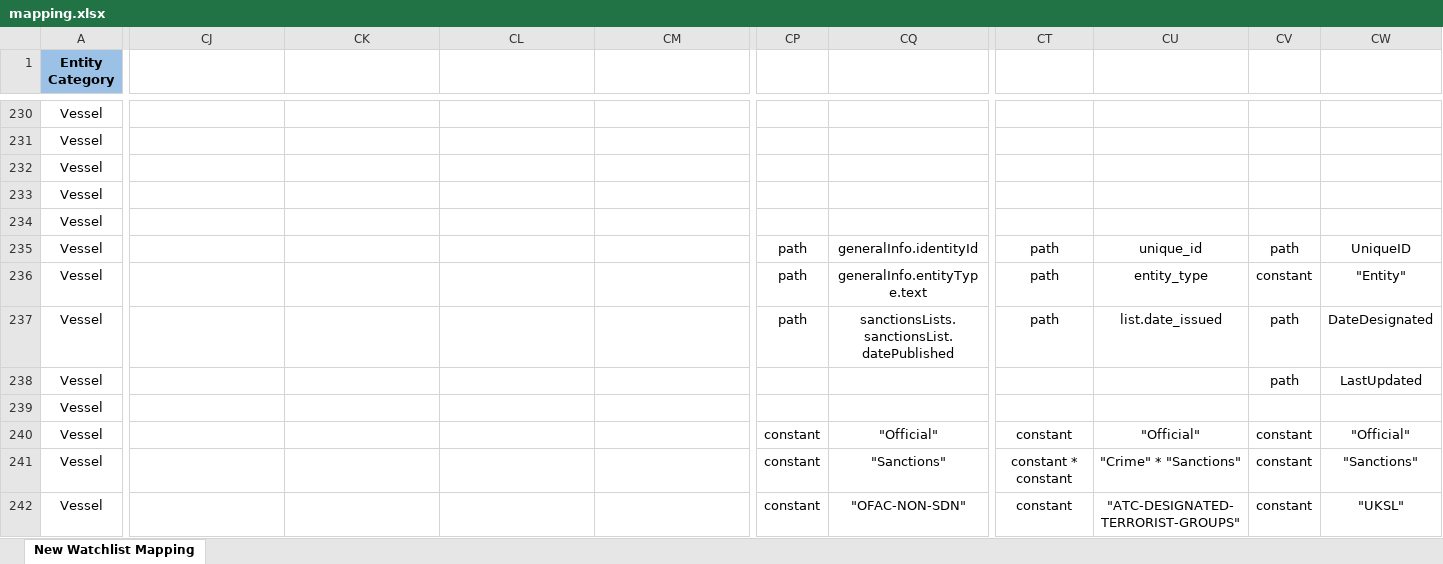
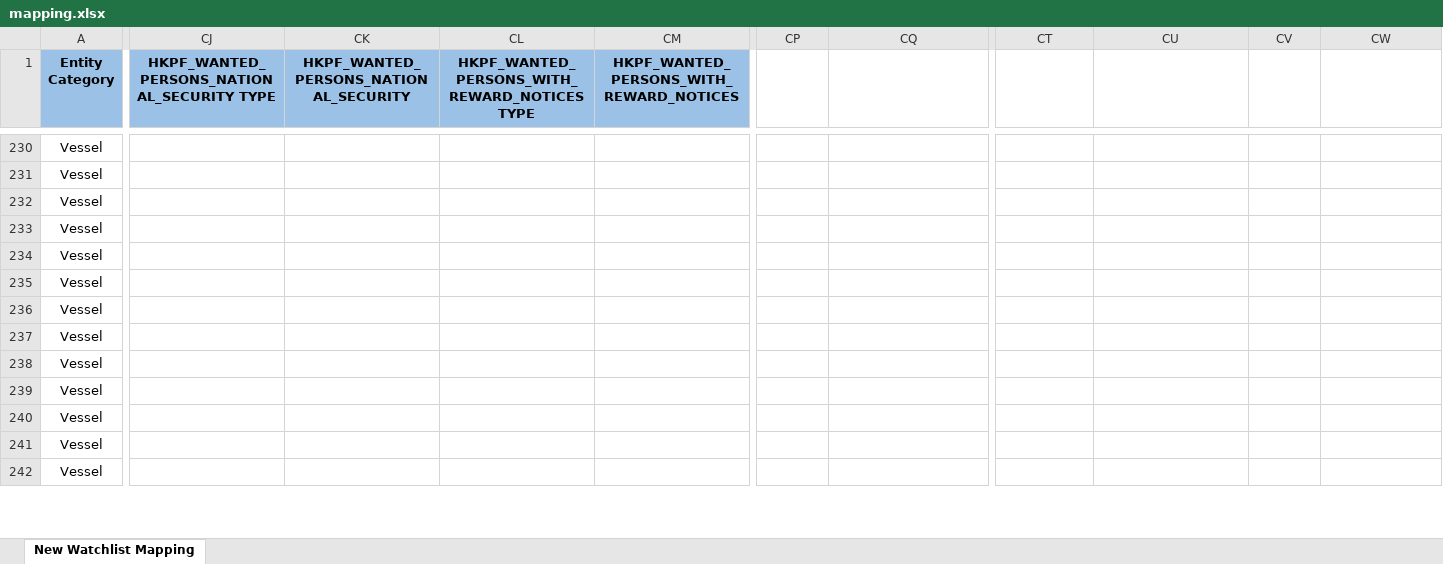
Before and after one commit to VinnoVigilance/python-components, an Excel workbook: data/rules/mapping.xlsx, sheet New Watchlist Mapping, drawn as a sheet; only a part is shown, gaps mark what is left out; values as stored, in another font and other column widths than the file's, no borders; the diff covers the shown part only; the diff names each change by its address in the sheet, - before the commit and + after, or states it on an @@ line.

Commit message:
feat(PDG-98,PDG-119): add HKPF source and normalization rules
Add both HKPF list mappings and normalization rules. Preserve the intentional SEC-US and SEC_US_PAUSE picklist removals and the existing BSP and Crimestoppers workbook edits.

```diff
--- a/data/rules/mapping.xlsx (sheet New Watchlist Mapping)
+++ b/data/rules/mapping.xlsx (sheet New Watchlist Mapping)
-CJ1: (empty)
+CJ1: HKPF_WANTED_PERSONS_NATIONAL_SECURITY TYPE
-CJ1:CM1 fill: none
+CJ1:CM1 fill: #9BC2E6
-CK1: (empty)
+CK1: HKPF_WANTED_PERSONS_NATIONAL_SECURITY
-CL1: (empty)
+CL1: HKPF_WANTED_PERSONS_WITH_REWARD_NOTICES TYPE
-CM1: (empty)
+CM1: HKPF_WANTED_PERSONS_WITH_REWARD_NOTICES
-CP235:CP237: path
+CP235:CP237: (empty)
-CQ235: generalInfo.identityId
+CQ235: (empty)
-CT235:CT237: path
+CT235:CT237: (empty)
-CU235: unique_id
+CU235: (empty)
-CV235: path
+CV235: (empty)
-CW235: UniqueID
+CW235: (empty)
-CQ236: generalInfo.entityType.text
+CQ236: (empty)
-CU236: entity_type
+CU236: (empty)
-CV236: constant
+CV236: (empty)
-CW236: "Entity"
+CW236: (empty)
-CQ237: sanctionsLists.sanctionsList.datePublished
+CQ237: (empty)
-CU237: list.date_issued
+CU237: (empty)
-CV237:CV238: path
+CV237:CV238: (empty)
-CW237: DateDesignated
+CW237: (empty)
-CW238: LastUpdated
+CW238: (empty)
-CP240:CP242: constant
+CP240:CP242: (empty)
-CQ240: "Official"
+CQ240: (empty)
-CT240: constant
+CT240: (empty)
-CU240: "Official"
+CU240: (empty)
-CV240:CV242: constant
+CV240:CV242: (empty)
-CW240: "Official"
+CW240: (empty)
-CQ241: "Sanctions"
+CQ241: (empty)
-CT241: constant * constant
+CT241: (empty)
-CU241: "Crime" * "Sanctions"
+CU241: (empty)
-CW241: "Sanctions"
+CW241: (empty)
-CQ242: "OFAC-NON-SDN"
+CQ242: (empty)
-CT242: constant
+CT242: (empty)
-CU242: "ATC-DESIGNATED-TERRORIST-GROUPS"
+CU242: (empty)
-CW242: "UKSL"
+CW242: (empty)
```
Also changed, not shown: 759 edited cells and cell formats elsewhere in this sheet, data/rules/pickLists.xlsx, data/rules/preNormalization.xlsx, 1 other file.
